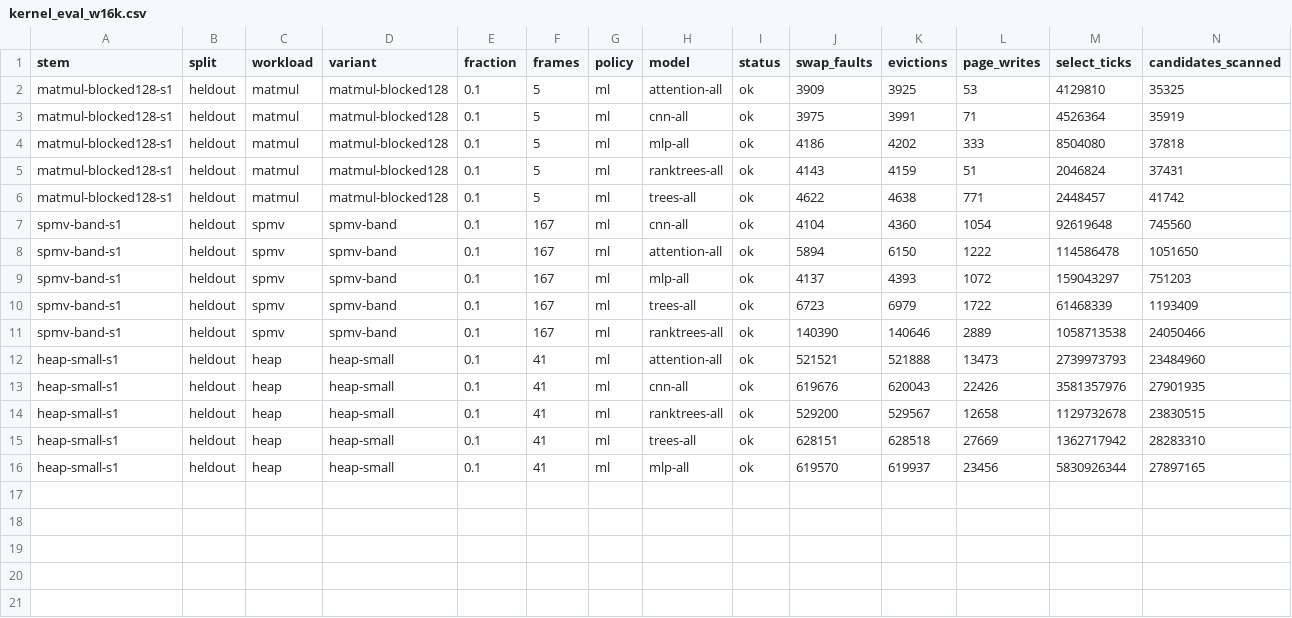
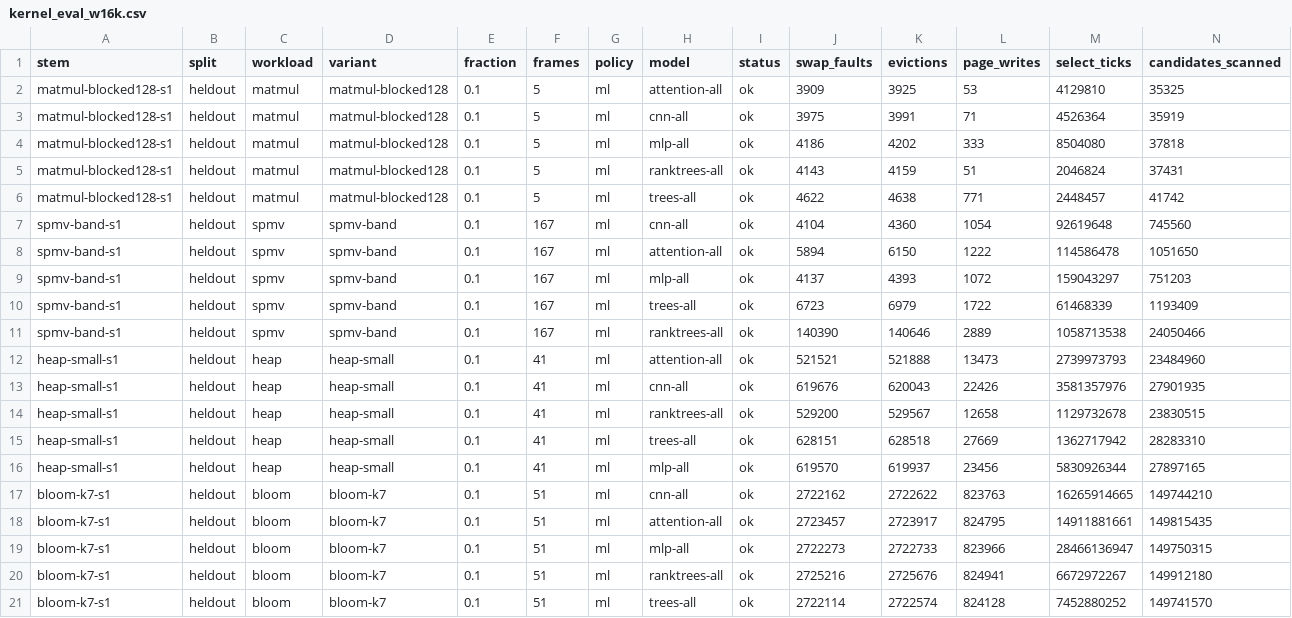
Before and after one commit to AU5TRA/xv6-riscv, a CSV file: report/results2/kernel_eval_w16k.csv, drawn as a sheet; only a part is shown; rows hold the shown columns only; the diff names each change by its address in the sheet, - before the commit and + after, or states it on an @@ line.

```diff
--- a/report/results2/kernel_eval_w16k.csv
+++ b/report/results2/kernel_eval_w16k.csv
+row 17: bloom-k7-s1 | heldout | bloom | bloom-k7 | 0.1 | 51 | ml | cnn-all | ok | 2722162 | 2722622 | 823763 | 16265914665 | 149744210
+row 18: bloom-k7-s1 | heldout | bloom | bloom-k7 | 0.1 | 51 | ml | attention-all | ok | 2723457 | 2723917 | 824795 | 14911881661 | 149815435
+row 19: bloom-k7-s1 | heldout | bloom | bloom-k7 | 0.1 | 51 | ml | mlp-all | ok | 2722273 | 2722733 | 823966 | 28466136947 | 149750315
+row 20: bloom-k7-s1 | heldout | bloom | bloom-k7 | 0.1 | 51 | ml | ranktrees-all | ok | 2725216 | 2725676 | 824941 | 6672972267 | 149912180
+row 21: bloom-k7-s1 | heldout | bloom | bloom-k7 | 0.1 | 51 | ml | trees-all | ok | 2722114 | 2722574 | 824128 | 7452880252 | 149741570
```
Also changed, not shown: report/results2/kernel_eval_w16l.csv, 12 other files.
